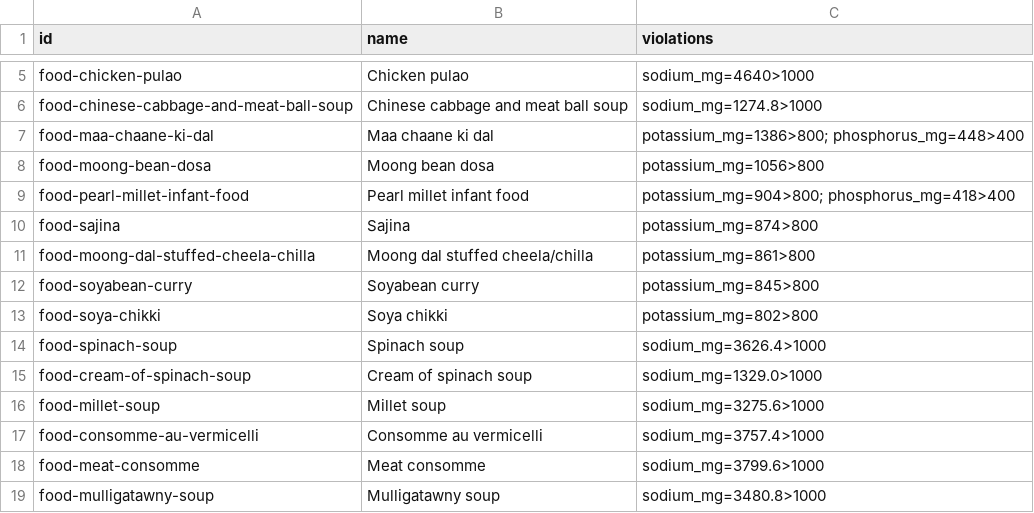
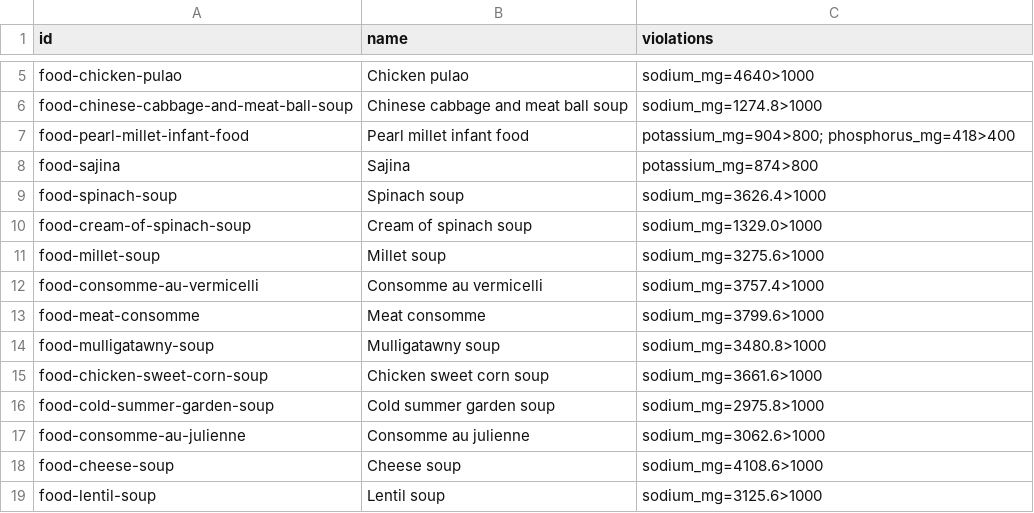
Before and after one commit to saurabhpokhariyal-wq/indian-renal-diet-, a CSV file: backend/needs_manual_review.csv, drawn as a sheet; only a part is shown, gaps mark what is left out; the shorter side is filled out with more unchanged rows; the diff names each change by its address in the sheet, - before the commit and + after, or states it on an @@ line.

```diff
--- a/backend/needs_manual_review.csv
+++ b/backend/needs_manual_review.csv
-row 7: food-maa-chaane-ki-dal | Maa chaane ki dal | potassium_mg=1386>800; phosphorus_mg=448>400
-row 8: food-moong-bean-dosa | Moong bean dosa | potassium_mg=1056>800
-row 11: food-moong-dal-stuffed-cheela-chilla | Moong dal stuffed cheela/chilla | potassium_mg=861>800
-row 12: food-soyabean-curry | Soyabean curry | potassium_mg=845>800
-row 13: food-soya-chikki | Soya chikki | potassium_mg=802>800
```
Also changed, not shown: 5 other files.
